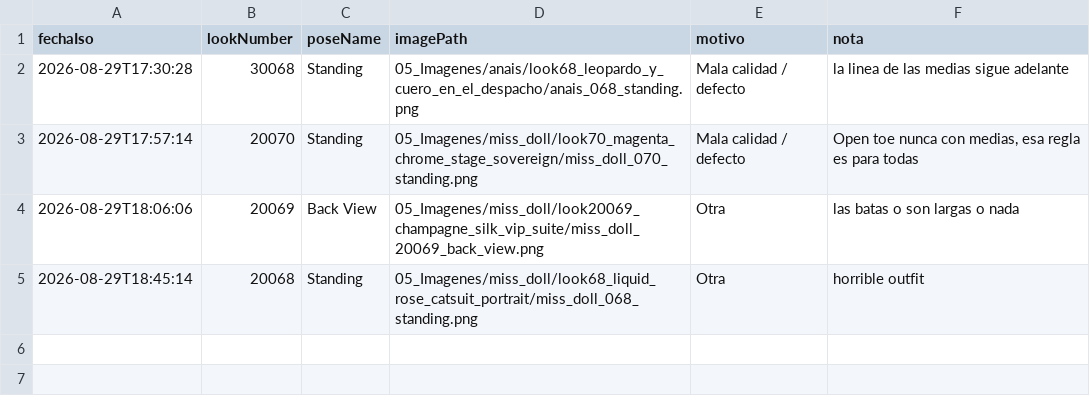
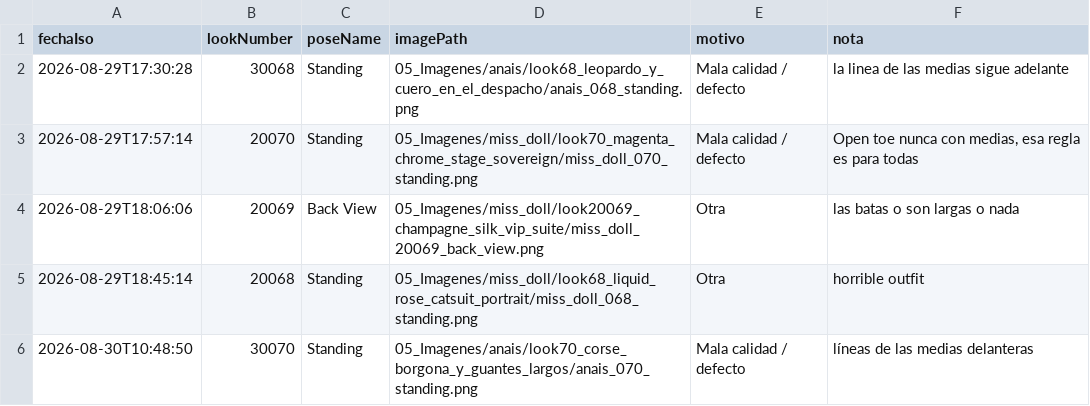
Before and after one commit to farid77cl/LaVouteDAnais, a CSV file: 99_Sistema/notas_imagenes.csv, drawn as a sheet.

Commit message:
Update notas_imagenes.csv

```diff
--- a/99_Sistema/notas_imagenes.csv
+++ b/99_Sistema/notas_imagenes.csv
@@ -5 +5,2 @@ fechaIso,lookNumber,poseName,imagePath,motivo,nota
 2026-08-29T18:45:14,20068,Standing,05_Imagenes/miss_doll/look68_liquid_rose_catsuit_portrait/miss_doll_068_standing.png,Otra,"horrible outfit "
+2026-08-30T10:48:50,30070,Standing,05_Imagenes/anais/look70_corse_borgona_y_guantes_largos/anais_070_standing.png,Mala calidad / defecto,"líneas de las medias delanteras "
```
